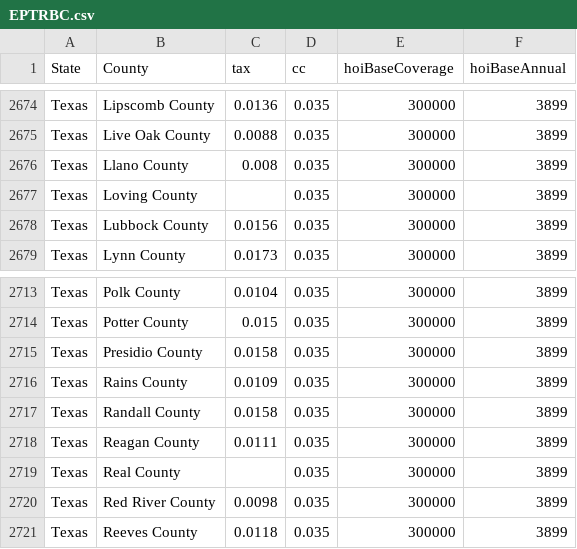
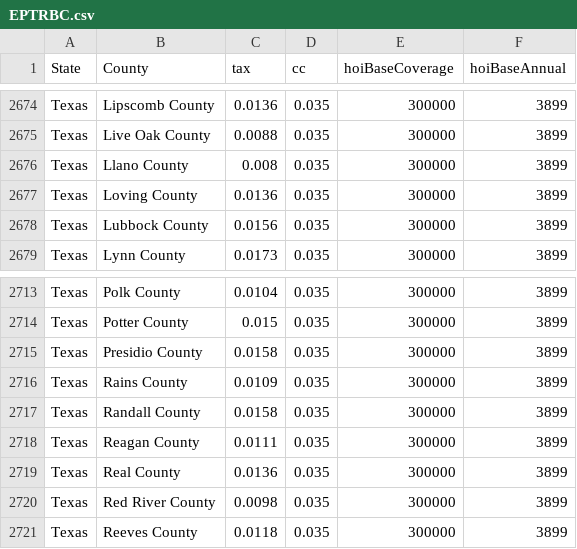
Before and after one commit to Harlow1420/MHP-Estimator, a CSV file: EPTRBC.csv, drawn as a sheet; only a part is shown, gaps mark what is left out; the diff covers the shown part only.

```diff
--- a/EPTRBC.csv
+++ b/EPTRBC.csv
@@ -2676,3 +2676,3 @@ Texas,Live Oak County,0.0088,0.035,300000,3899
 Texas,Llano County,0.008,0.035,300000,3899
-Texas,Loving County,,0.035,300000,3899
+Texas,Loving County,0.0136,0.035,300000,3899
 Texas,Lubbock County,0.0156,0.035,300000,3899
@@ -2718,3 +2718,3 @@ Texas,Randall County,0.0158,0.035,300000,3899
 Texas,Reagan County,0.0111,0.035,300000,3899
-Texas,Real County,,0.035,300000,3899
+Texas,Real County,0.0136,0.035,300000,3899
 Texas,Red River County,0.0098,0.035,300000,3899
```
Also changed, not shown: 7 edited cells elsewhere in this file.
